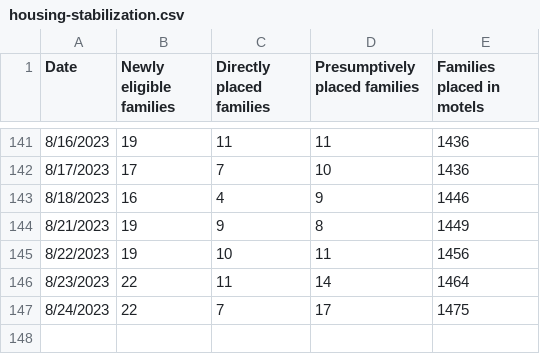
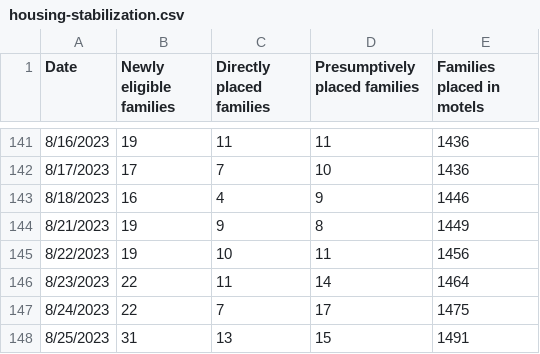
Before and after one commit to BostonGlobe/nr-scraper-housing-stabiliation-data, a CSV file: data/housing-stabilization.csv, drawn as a sheet; only a part is shown, gaps mark what is left out; the diff names each change by its address in the sheet, - before the commit and + after, or states it on an @@ line.

```diff
--- a/data/housing-stabilization.csv
+++ b/data/housing-stabilization.csv
+row 148: 8/25/2023 | 31 | 13 | 15 | 1491
```
